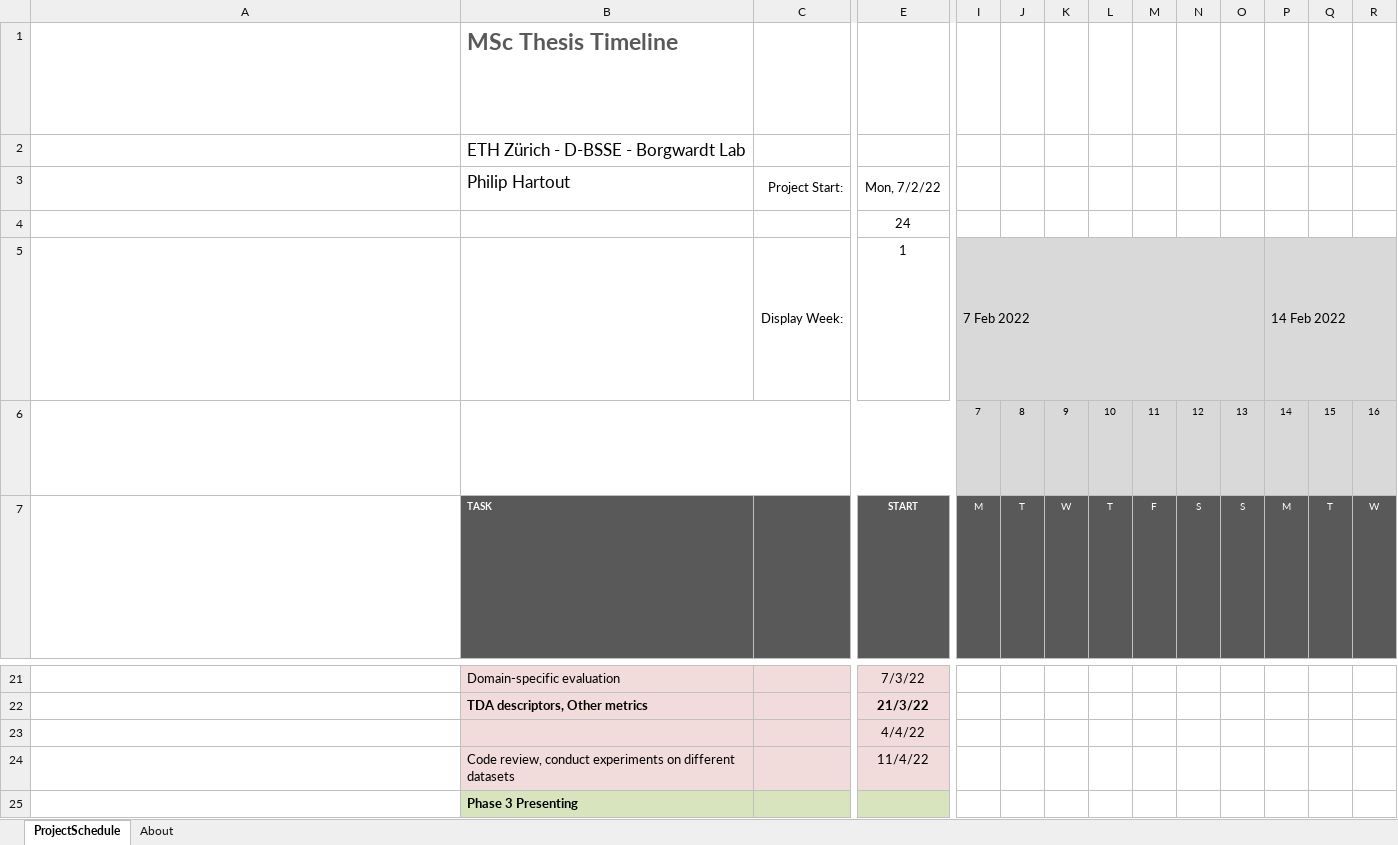
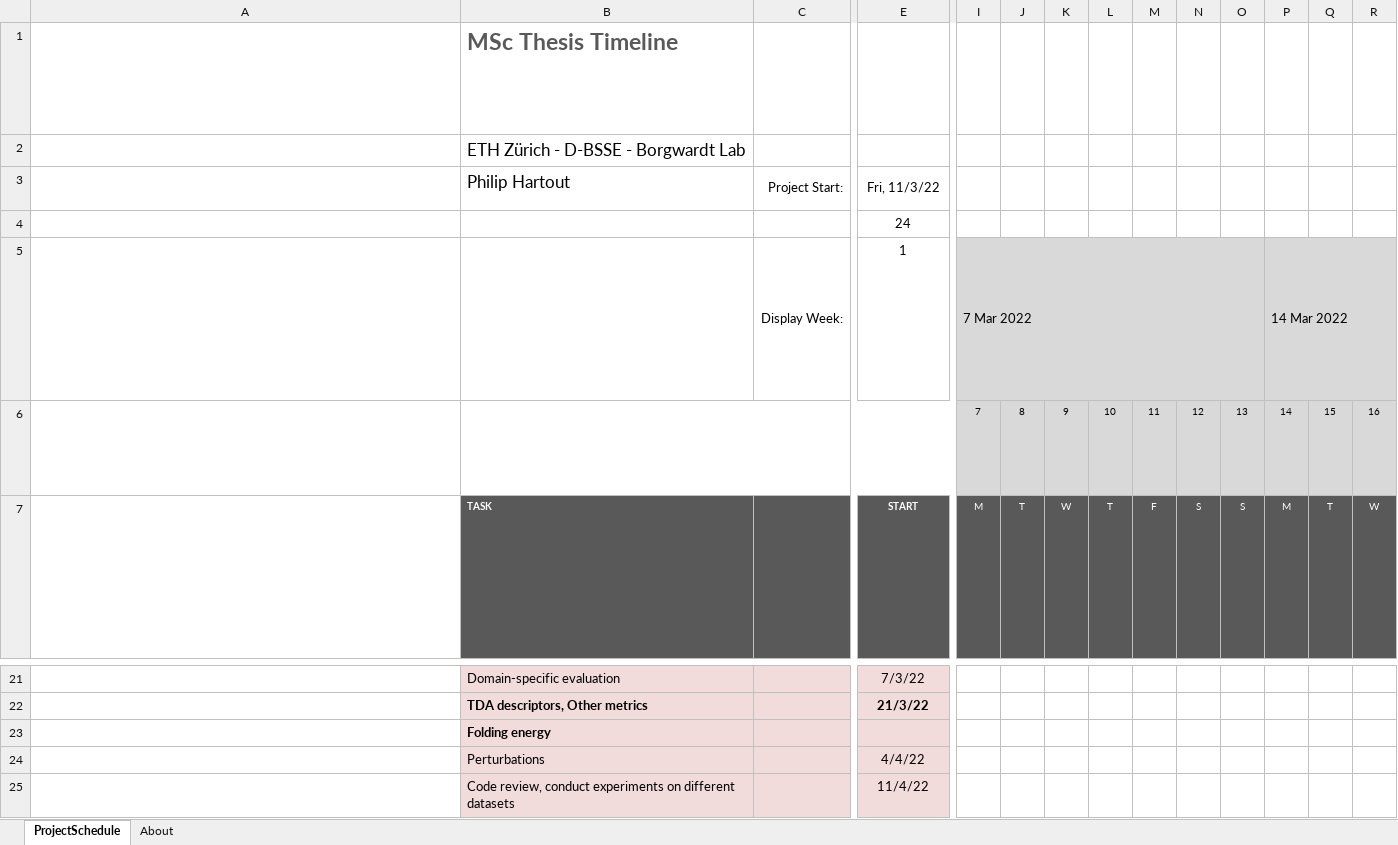
Before and after one commit to pjhartout/msc_thesis, an Excel workbook: docs/notes/msc-timeline.xlsx, sheet ProjectSchedule, drawn as a sheet; only a part is shown, gaps mark what is left out; the shorter side is filled out with more unchanged rows; values as stored, in another font and other column widths than the file's, no borders; conditional formats not drawn; removed rows and columns are numbered as before the commit, all else as after; rows hold the shown columns only; ↵ is a line break in a cell; the diff names each change by its address in the sheet, - before the commit and + after, or states it on an @@ line.

Commit message:
update excel timeline

```diff
--- a/docs/notes/msc-timeline.xlsx (sheet ProjectSchedule)
+++ b/docs/notes/msc-timeline.xlsx (sheet ProjectSchedule)
-E3: Mon, 7/2/22
+E3: Fri, 11/3/22
-row 5: The Display Week in cell E4 represents the starting week to display in the project schedule in cell I4. The project start date is considered Week 1. To change the display week, simply enter a new week number in cell E4. ↵ The starting date for each week, starting with the display week from cell E4, starts in cell I4 and is auto calculated. There are 8 weeks represented in this view from cell I4 through cell BF4. ↵ You should not modify these cells. ↵ Display Week: label is in cell C4. |  | Display Week: | 1 | 7 Feb 2022 |  |  |  |  |  |  | 14 Feb 2022
-row 6: Cells I5 through BL5 contain the day number for the week represented in the cell block above each date cell and are auto calculated. ↵ You should not modify these cells. ↵ Today's date is outlined in Red (hex #AD3815) from today's date in row 5 through the entire date column to the end of the project schedule. |  |  |  | 7 | 8 | 9 | 10 | 11 | 12 | 13 | 14 | 15 | 16
+row 5: The Display Week in cell E4 represents the starting week to display in the project schedule in cell I4. The project start date is considered Week 1. To change the display week, simply enter a new week number in cell E4. ↵ The starting date for each week, starting with the display week from cell E4, starts in cell I4 and is auto calculated. There are 8 weeks represented in this view from cell I4 through cell BF4. ↵ You should not modify these cells. ↵ Display Week: label is in cell C4. |  | Display Week: | 1 | 7 Mar 2022 |  |  |  |  |  |  | 14 Mar 2022
+row 6: Cells I5 through BL5 contain the day number for the week represented in the cell block above each date cell and are auto calculated. ↵ You should not modify these cells. ↵ Today's date is outlined in Red (hex #AD3815) from today's date in row 5 through the entire date column to the end of the project schedule. |  |  |  | 7 | 8 | 9 | 10 | 11 | 12 | 13 | 14 | 15 | 16
+row 23:  | Folding energy
-B24: (empty)
+B24: Perturbations
```
